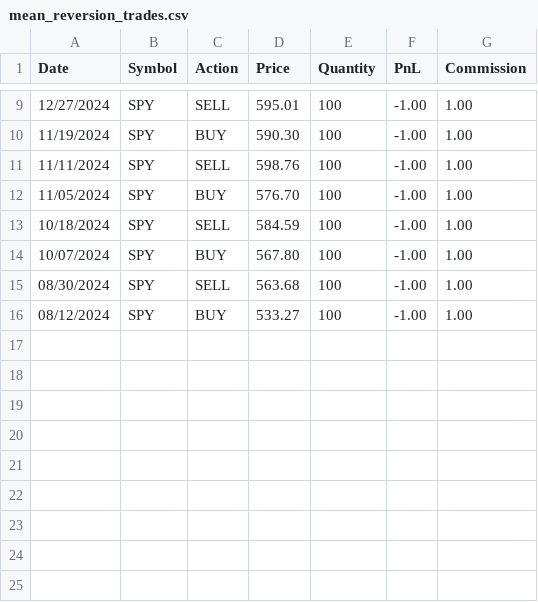
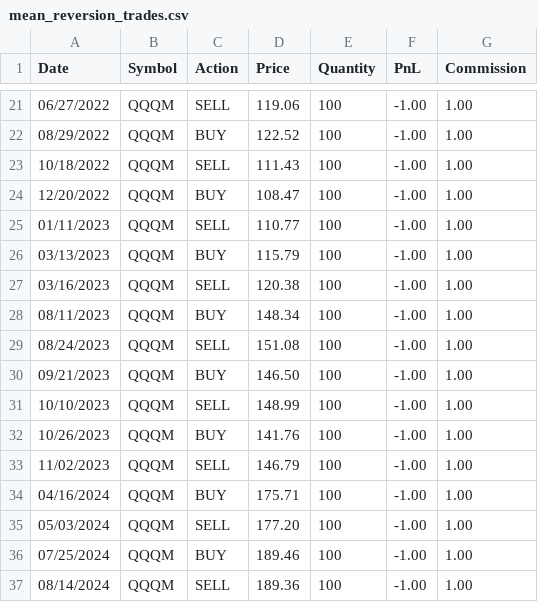
Before and after one commit to Anish1337/trade_sim, a CSV file: output/mean_reversion_trades.csv, drawn as a sheet; only a part is shown, gaps mark what is left out; the diff covers the shown part only.

```diff
--- a/output/mean_reversion_trades.csv
+++ b/output/mean_reversion_trades.csv
@@ -9,8 +21,17 @@ Date,Symbol,Action,Price,Quantity,PnL,Commission
-12/27/2024,SPY,SELL,595.01,100,-1.00,1.00
-11/19/2024,SPY,BUY,590.30,100,-1.00,1.00
-11/11/2024,SPY,SELL,598.76,100,-1.00,1.00
-11/05/2024,SPY,BUY,576.70,100,-1.00,1.00
-10/18/2024,SPY,SELL,584.59,100,-1.00,1.00
-10/07/2024,SPY,BUY,567.80,100,-1.00,1.00
-08/30/2024,SPY,SELL,563.68,100,-1.00,1.00
-08/12/2024,SPY,BUY,533.27,100,-1.00,1.00
+06/27/2022,QQQM,SELL,119.06,100,-1.00,1.00
+08/29/2022,QQQM,BUY,122.52,100,-1.00,1.00
+10/18/2022,QQQM,SELL,111.43,100,-1.00,1.00
+12/20/2022,QQQM,BUY,108.47,100,-1.00,1.00
+01/11/2023,QQQM,SELL,110.77,100,-1.00,1.00
+03/13/2023,QQQM,BUY,115.79,100,-1.00,1.00
+03/16/2023,QQQM,SELL,120.38,100,-1.00,1.00
+08/11/2023,QQQM,BUY,148.34,100,-1.00,1.00
+08/24/2023,QQQM,SELL,151.08,100,-1.00,1.00
+09/21/2023,QQQM,BUY,146.50,100,-1.00,1.00
+10/10/2023,QQQM,SELL,148.99,100,-1.00,1.00
+10/26/2023,QQQM,BUY,141.76,100,-1.00,1.00
+11/02/2023,QQQM,SELL,146.79,100,-1.00,1.00
+04/16/2024,QQQM,BUY,175.71,100,-1.00,1.00
+05/03/2024,QQQM,SELL,177.20,100,-1.00,1.00
+07/25/2024,QQQM,BUY,189.46,100,-1.00,1.00
+08/14/2024,QQQM,SELL,189.36,100,-1.00,1.00
```
Also changed, not shown: 12 added rows and 21 edited cells elsewhere in this file, output/ema_trades.csv, output/sma_trades.csv, 10 other files.
